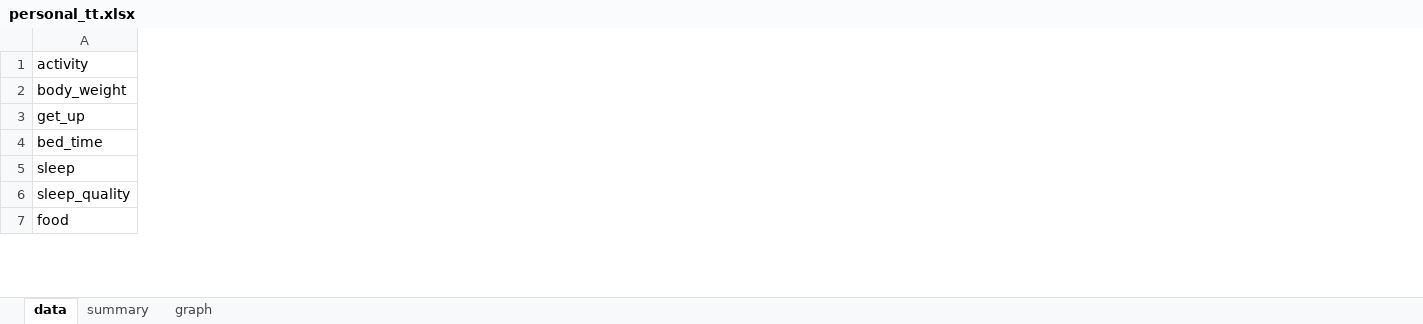
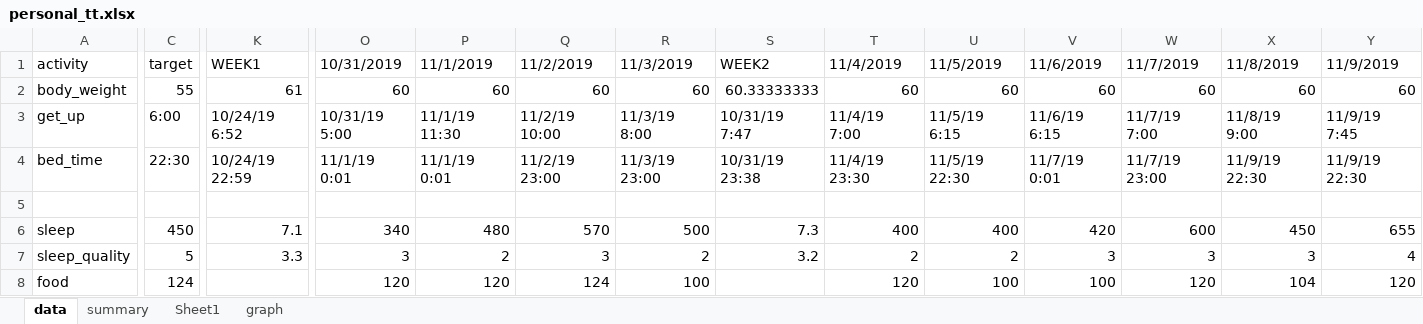
Before and after one commit to c1au6i0/time_racoon, an Excel workbook: personal_tt.xlsx, sheet data, drawn as a sheet; only a part is shown, gaps mark what is left out; values as stored, in another font and other column widths than the file's, no cell formats; addresses are those after the commit; rows hold the shown columns only; the diff covers the shown part only; the diff names each change by its address in the sheet, - before the commit and + after, or states it on an @@ line.

```diff
--- a/personal_tt.xlsx (sheet data)
+++ b/personal_tt.xlsx (sheet data)
+sheet tab: Sheet1
+column C, rows 1-4: target | 55 | 6:00 | 22:30; rows 6-8: 450 | 5 | 124
+column K, rows 1-4: WEEK1 | 61 | 10/24/19 6:52 | 10/24/19 22:59; rows 6-7: 7.1 | 3.3
+column O, rows 1-4: 10/31/2019 | 60 | 10/31/19 5:00 | 11/1/19 0:01; rows 6-8: 340 | 3 | 120
+column P, rows 1-4: 11/1/2019 | 60 | 11/1/19 11:30 | 11/1/19 0:01; rows 6-8: 480 | 2 | 120
+column Q, rows 1-4: 11/2/2019 | 60 | 11/2/19 10:00 | 11/2/19 23:00; rows 6-8: 570 | 3 | 124
+column R, rows 1-4: 11/3/2019 | 60 | 11/3/19 8:00 | 11/3/19 23:00; rows 6-8: 500 | 2 | 100
+column S, rows 1-4: WEEK2 | 60.33333333 | 10/31/19 7:47 | 10/31/19 23:38; rows 6-7: 7.3 | 3.2
+column T, rows 1-4: 11/4/2019 | 60 | 11/4/19 7:00 | 11/4/19 23:30; rows 6-8: 400 | 2 | 120
+column U, rows 1-4: 11/5/2019 | 60 | 11/5/19 6:15 | 11/5/19 22:30; rows 6-8: 400 | 2 | 100
+column V, rows 1-4: 11/6/2019 | 60 | 11/6/19 6:15 | 11/7/19 0:01; rows 6-8: 420 | 3 | 100
+column W, rows 1-4: 11/7/2019 | 60 | 11/7/19 7:00 | 11/7/19 23:00; rows 6-8: 600 | 3 | 120
+column X, rows 1-4: 11/8/2019 | 60 | 11/8/19 9:00 | 11/9/19 22:30; rows 6-8: 450 | 3 | 104
+column Y, rows 1-4: 11/9/2019 | 60 | 11/9/19 7:45 | 11/9/19 22:30; rows 6-8: 655 | 4 | 120
+row 5: (empty)
```
Also changed, not shown: 5 added rows, 1 removed row, 18 added columns and 38 edited cells elsewhere in this sheet, sheet summary, cell formats, formulas that keep their value, charts or pictures, 2 other files.
